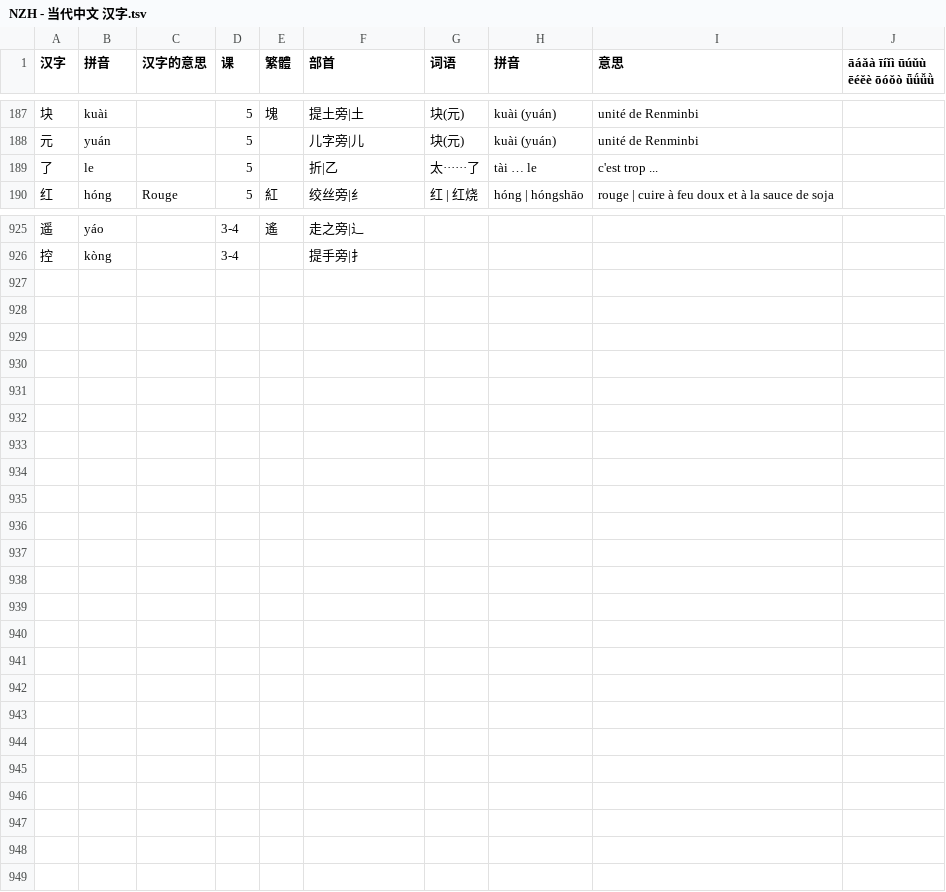
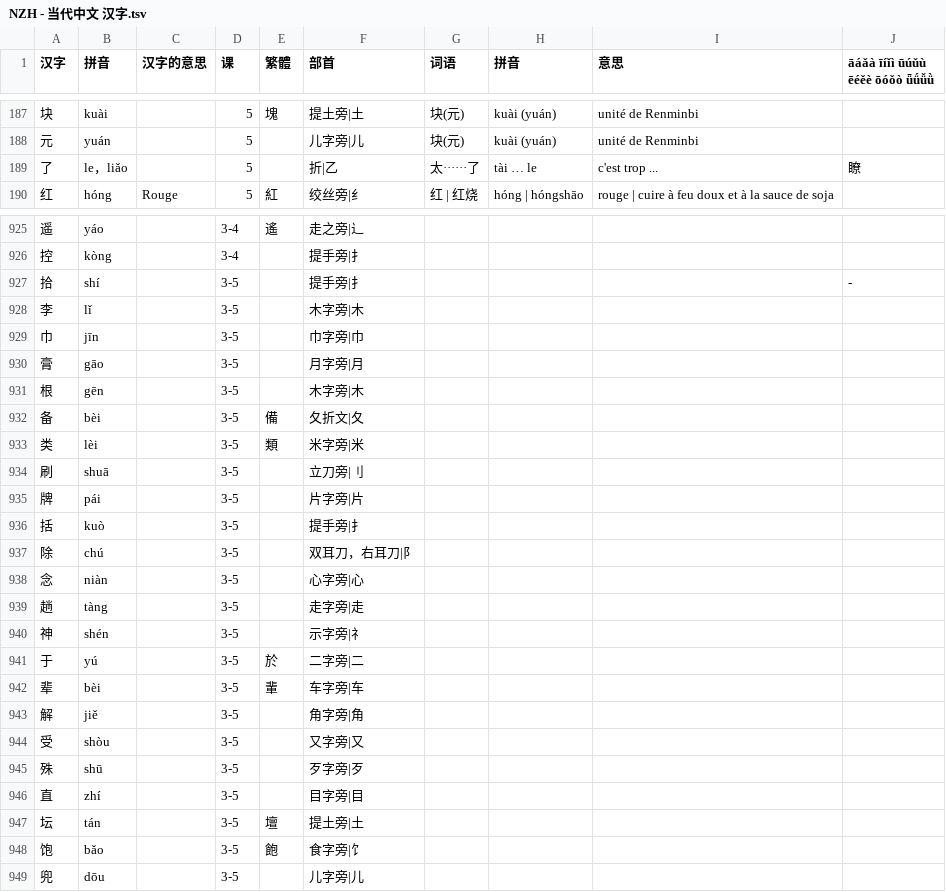
Before and after one commit to jdwebdev/chinois, a TSV file: tsv/NZH - 当代中文 汉字.tsv, drawn as a sheet; only a part is shown, gaps mark what is left out; the diff covers the shown part only.

```diff
--- a/tsv/NZH - 当代中文 汉字.tsv
+++ b/tsv/NZH - 当代中文 汉字.tsv
@@ -188,3 +188,3 @@
 元	yuán		5		儿字旁|儿	块(元)	kuài (yuán)	unité de Renminbi	
-了	le		5		折|乙	太······了	tài … le	c'est trop ...	
+了	le，liǎo		5		折|乙	太······了	tài … le	c'est trop ...	瞭
 红	hóng	Rouge	5	紅	绞丝旁|纟	红 | 红烧	hóng | hóngshāo	rouge | cuire à feu doux et à la sauce de soja	
@@ -926 +926,24 @@
 控	kòng		3-4		提手旁|扌				
+拾	shí		3-5		提手旁|扌				-
+李	lǐ		3-5		木字旁|木				
+巾	jīn		3-5		巾字旁|巾				
+膏	gāo		3-5		月字旁|月				
+根	gēn		3-5		木字旁|木				
+备	bèi		3-5	備	夂折文|夂				
+类	lèi		3-5	類	米字旁|米				
+刷	shuā		3-5		立刀旁|刂				
+牌	pái		3-5		片字旁|片				
+括	kuò		3-5		提手旁|扌				
+除	chú		3-5		双耳刀，右耳刀|阝				
+念	niàn		3-5		心字旁|心				
+趟	tàng		3-5		走字旁|走 				
+神	shén		3-5		示字旁|礻				
+于	yú		3-5	於	二字旁|二				
+辈	bèi		3-5	輩	车字旁|车				
+解	jiě		3-5		角字旁|角				
+受	shòu		3-5		又字旁|又				
+殊	shū		3-5		歹字旁|歹				
+直	zhí		3-5		目字旁|目				
+坛	tán		3-5	壇	提土旁|土				
+饱	bǎo		3-5	飽	食字旁|饣				
+兜	dōu		3-5		儿字旁|儿				
```
Also changed, not shown: 2 edited cells elsewhere in this file, tsv/NZH - 当代中文 例子.tsv, tsv/NZH - 当代中文 课文.tsv, 3 other files.
